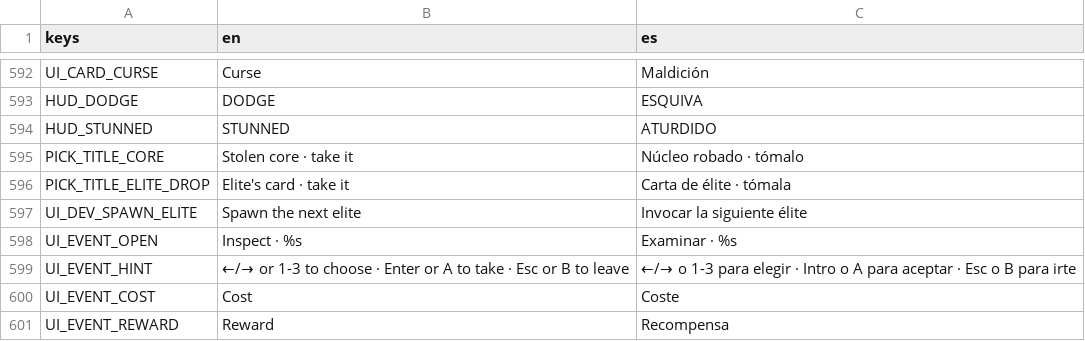
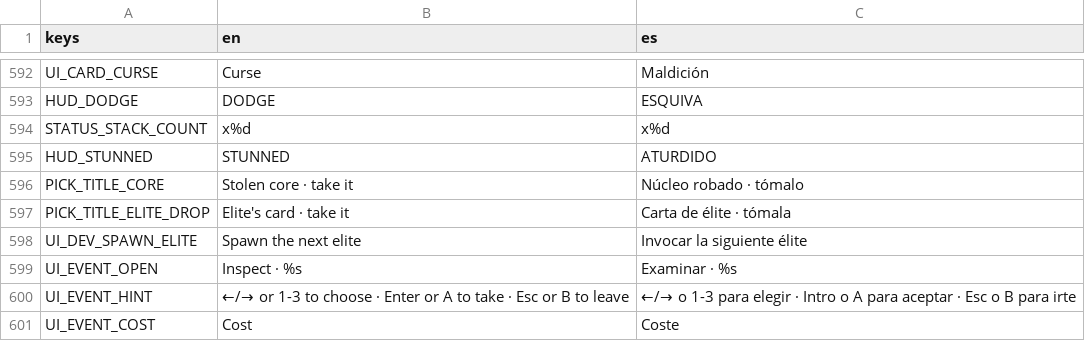
Before and after one commit to riusprime/zero-depth, a CSV file: locale/strings.csv, drawn as a sheet; only a part is shown, gaps mark what is left out; the shorter side is filled out with more unchanged rows; the diff names each change by its address in the sheet, - before the commit and + after, or states it on an @@ line.

```diff
--- a/locale/strings.csv
+++ b/locale/strings.csv
+row 594: STATUS_STACK_COUNT | x%d | x%d
```
Also changed, not shown: 51 other files.
